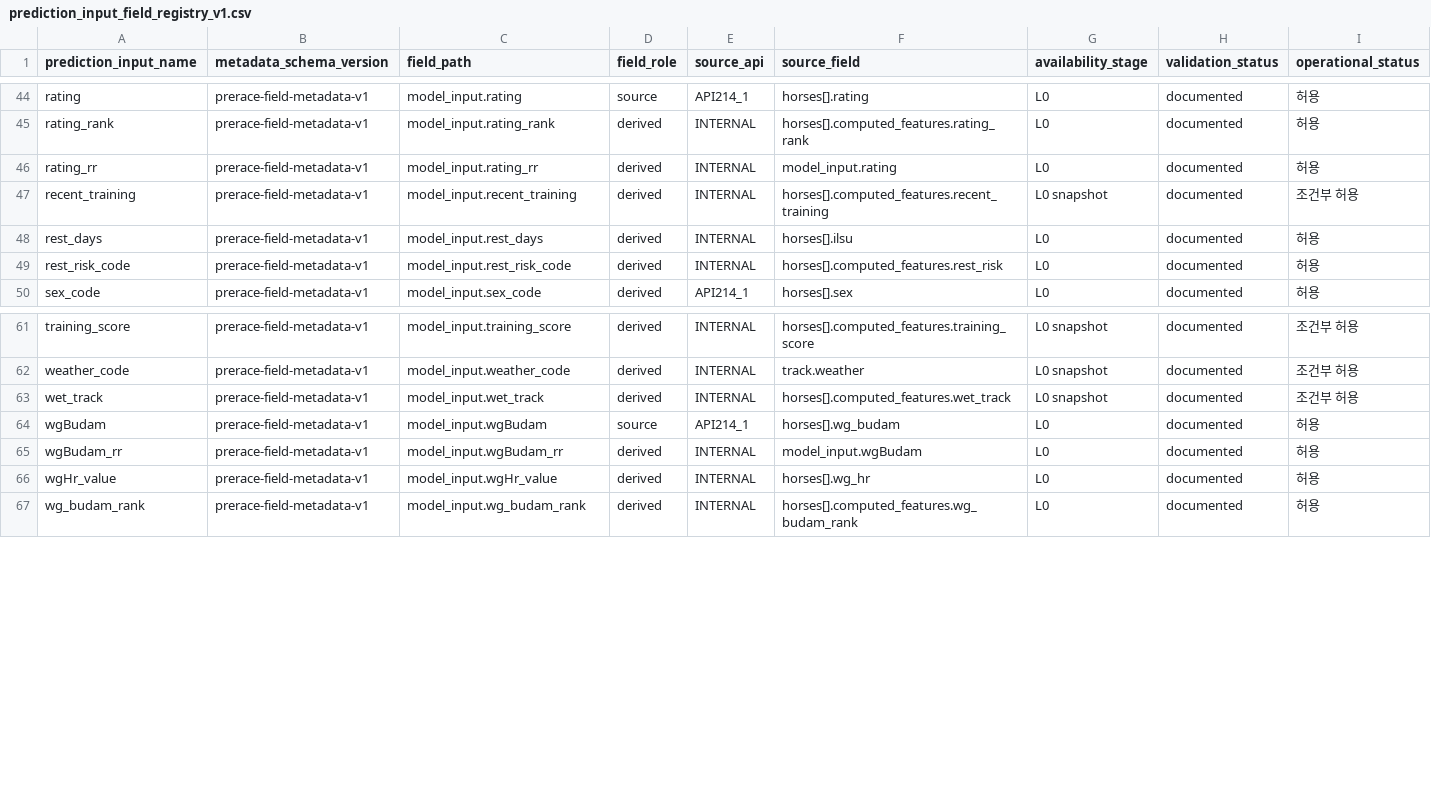
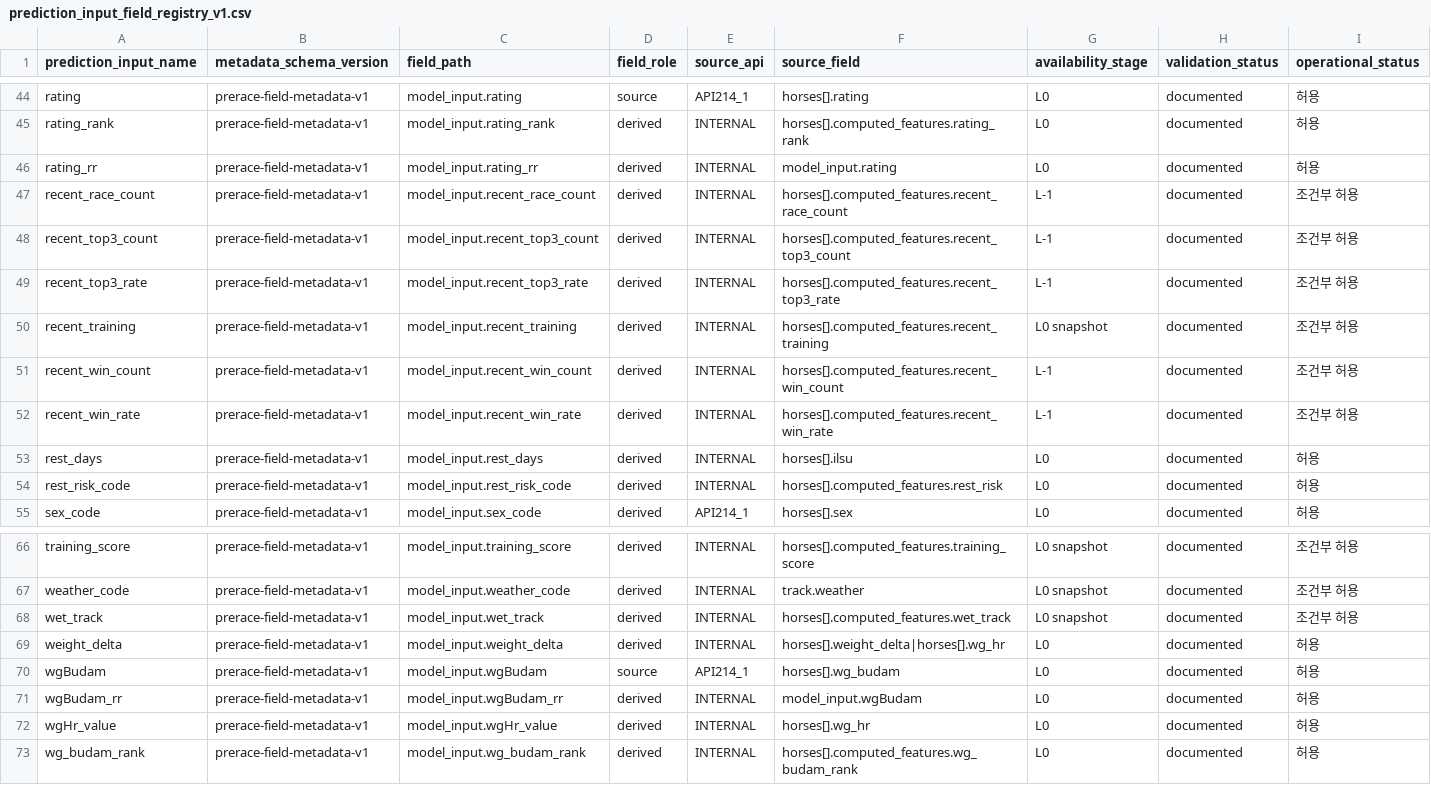
Before and after one commit to coyaSONG/kra-analysis, a CSV file: data/contracts/prediction_input_field_registry_v1.csv, drawn as a sheet; only a part is shown, gaps mark what is left out; rows hold the shown columns only; the diff names each change by its address in the sheet, - before the commit and + after, or states it on an @@ line.

Commit message:
feat(eval): add t30 operational release gate

```diff
--- a/data/contracts/prediction_input_field_registry_v1.csv
+++ b/data/contracts/prediction_input_field_registry_v1.csv
+row 47: recent_race_count | prerace-field-metadata-v1 | model_input.recent_race_count | derived | INTERNAL | horses[].computed_features.recent_race_count | L-1 | documented | 조건부 허용
+row 48: recent_top3_count | prerace-field-metadata-v1 | model_input.recent_top3_count | derived | INTERNAL | horses[].computed_features.recent_top3_count | L-1 | documented | 조건부 허용
+row 49: recent_top3_rate | prerace-field-metadata-v1 | model_input.recent_top3_rate | derived | INTERNAL | horses[].computed_features.recent_top3_rate | L-1 | documented | 조건부 허용
+row 51: recent_win_count | prerace-field-metadata-v1 | model_input.recent_win_count | derived | INTERNAL | horses[].computed_features.recent_win_count | L-1 | documented | 조건부 허용
+row 52: recent_win_rate | prerace-field-metadata-v1 | model_input.recent_win_rate | derived | INTERNAL | horses[].computed_features.recent_win_rate | L-1 | documented | 조건부 허용
+row 69: weight_delta | prerace-field-metadata-v1 | model_input.weight_delta | derived | INTERNAL | horses[].weight_delta|horses[].wg_hr | L0 | documented | 허용
```
Also changed, not shown: data/contracts/feature_source_timing_contract_v1.csv, 36 other files.
